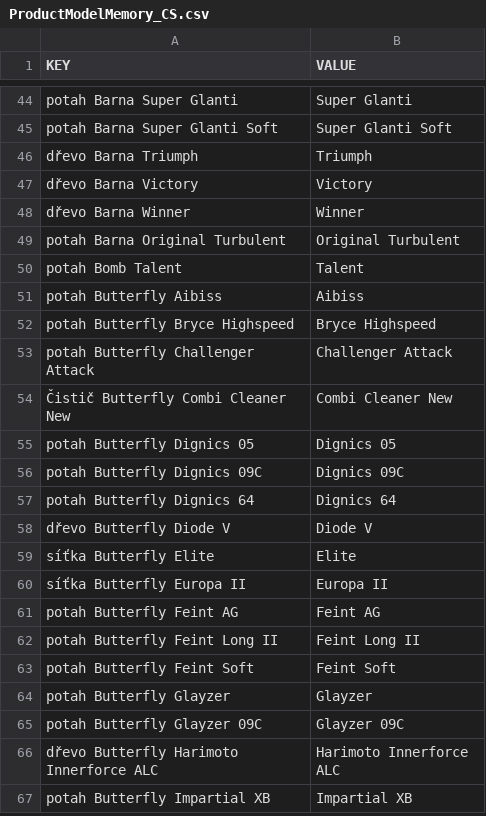
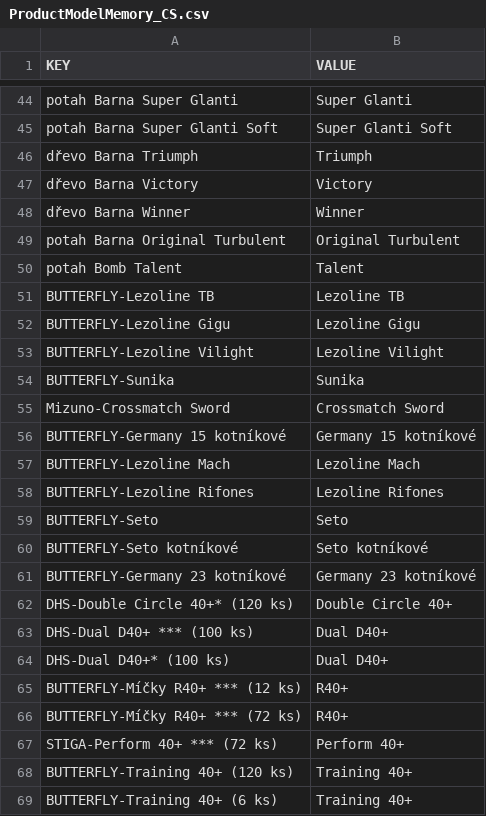
Before and after one commit to DannyJPN/PingPongEshopScraping, a CSV file: desaka_unifier/Memory/ProductModelMemory_CS.csv, drawn as a sheet; only a part is shown, gaps mark what is left out; the shorter side is filled out with more unchanged rows; the diff covers the shown part only; the diff names each change by its address in the sheet, - before the commit and + after, or states it on an @@ line.

```diff
--- a/desaka_unifier/Memory/ProductModelMemory_CS.csv
+++ b/desaka_unifier/Memory/ProductModelMemory_CS.csv
+row 51: BUTTERFLY-Lezoline TB | Lezoline TB
+row 52: BUTTERFLY-Lezoline Gigu | Lezoline Gigu
+row 53: BUTTERFLY-Lezoline Vilight | Lezoline Vilight
+row 54: BUTTERFLY-Sunika | Sunika
+row 55: Mizuno-Crossmatch Sword | Crossmatch Sword
+row 56: BUTTERFLY-Germany 15 kotníkové | Germany 15 kotníkové
+row 57: BUTTERFLY-Lezoline Mach | Lezoline Mach
+row 58: BUTTERFLY-Lezoline Rifones | Lezoline Rifones
+row 59: BUTTERFLY-Seto | Seto
+row 60: BUTTERFLY-Seto kotníkové | Seto kotníkové
+row 61: BUTTERFLY-Germany 23 kotníkové | Germany 23 kotníkové
+row 62: DHS-Double Circle 40+* (120 ks) | Double Circle 40+
+row 63: DHS-Dual D40+ *** (100 ks) | Dual D40+
+row 64: DHS-Dual D40+* (100 ks) | Dual D40+
+row 65: BUTTERFLY-Míčky R40+ *** (12 ks) | R40+
+row 66: BUTTERFLY-Míčky R40+ *** (72 ks) | R40+
+row 67: STIGA-Perform 40+ *** (72 ks) | Perform 40+
+row 68: BUTTERFLY-Training 40+ (120 ks) | Training 40+
+row 69: BUTTERFLY-Training 40+ (6 ks) | Training 40+
```
Also changed, not shown: 41 added rows elsewhere in this file.
